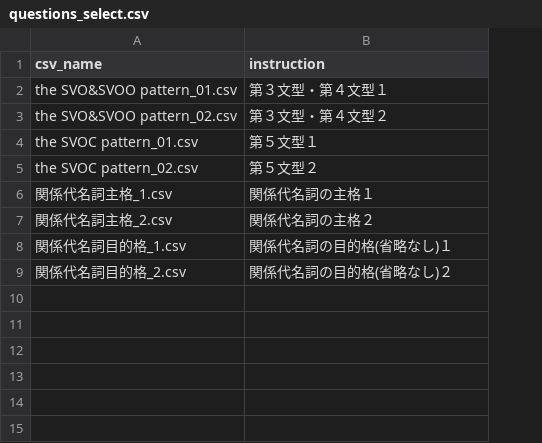
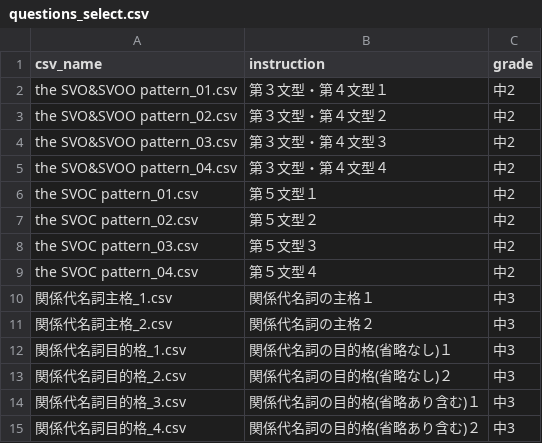
Before and after one commit to boost-ogawa/english-booster, a CSV file: shuffle_data/questions_select.csv, drawn as a sheet; addresses are those after the commit; the diff names each change by its address in the sheet, - before the commit and + after, or states it on an @@ line.

Commit message:
shuffle.py実験

```diff
--- a/shuffle_data/questions_select.csv
+++ b/shuffle_data/questions_select.csv
+column C (grade), rows 2-3: 中2 | 中2; rows 6-7: 中2 | 中2; rows 10-13: all 中3
+row 4: the SVO&SVOO pattern_03.csv | 第３文型・第４文型３ | 中2
+row 5: the SVO&SVOO pattern_04.csv | 第３文型・第４文型４ | 中2
+row 8: the SVOC pattern_03.csv | 第５文型３ | 中2
+row 9: the SVOC pattern_04.csv | 第５文型４ | 中2
+row 14: 関係代名詞目的格_3.csv | 関係代名詞の目的格(省略あり含む)１ | 中3
+row 15: 関係代名詞目的格_4.csv | 関係代名詞の目的格(省略あり含む)２ | 中3
```
Also changed, not shown: 7 other files.
